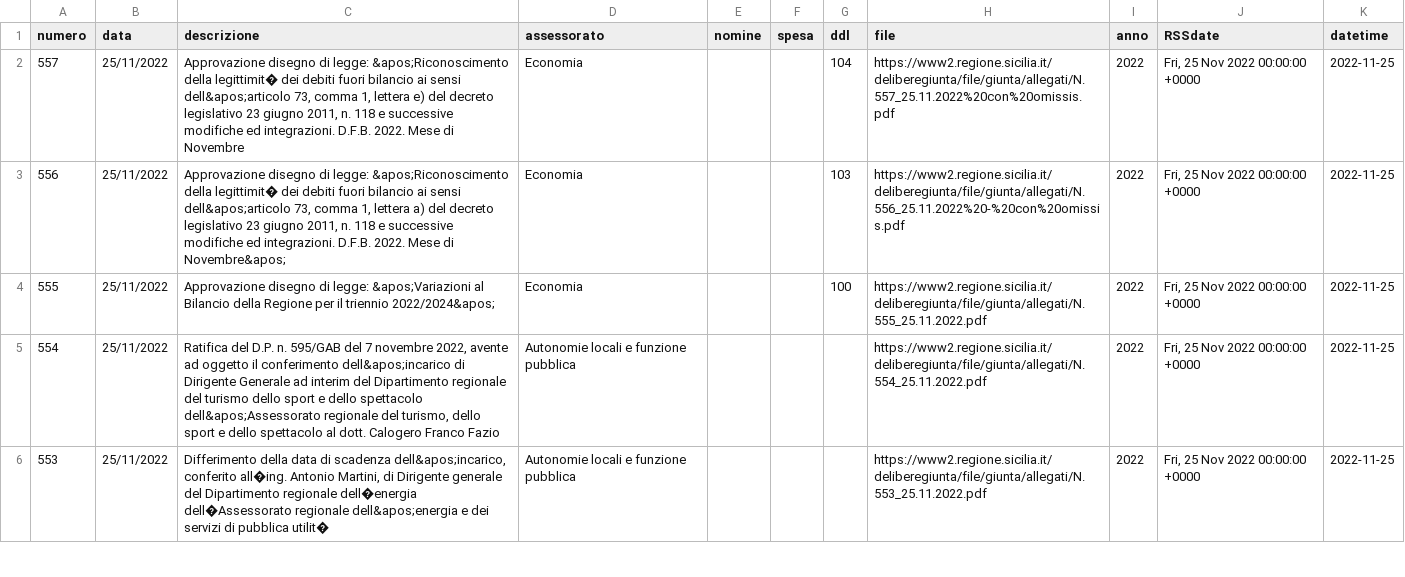
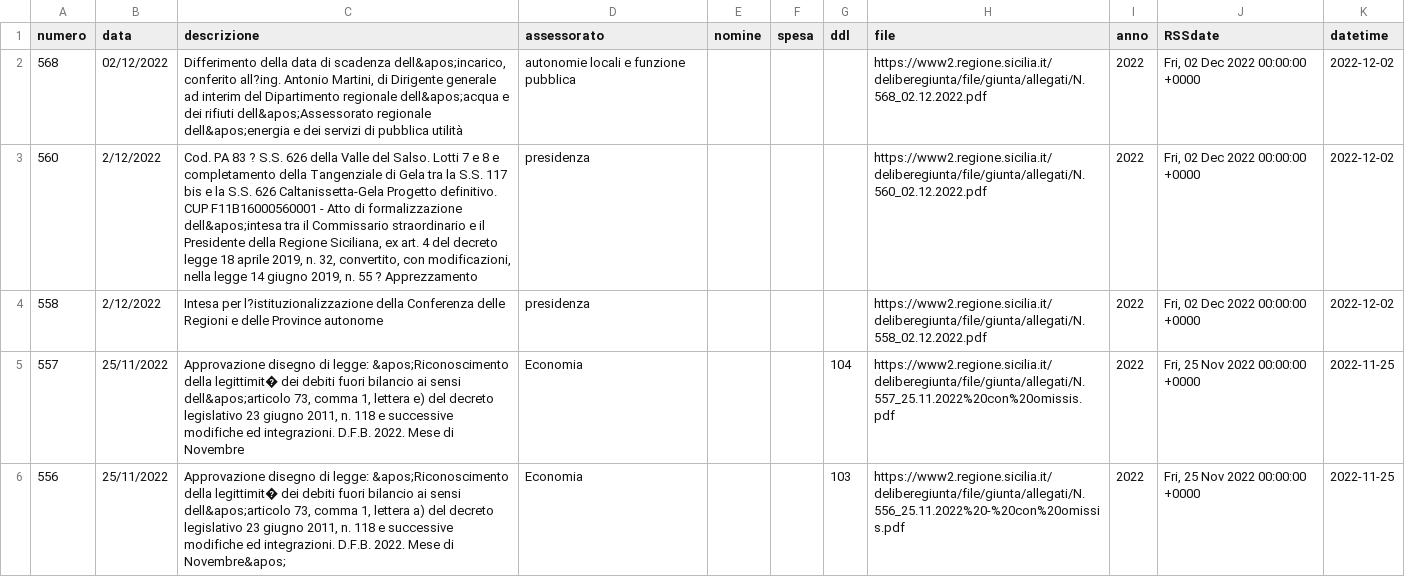
Before and after one commit to opendatasicilia/RSSdisegniLeggeAssembleaRegionaleSiciliana, a CSV file: docs/delibereLeggi.csv, drawn as a sheet; only a part is shown; the shorter side is filled out with more unchanged rows; the diff names each change by its address in the sheet, - before the commit and + after, or states it on an @@ line.

```diff
--- a/docs/delibereLeggi.csv
+++ b/docs/delibereLeggi.csv
+row 2: 568 | 02/12/2022 | Differimento della data di scadenza dell&apos;incarico, conferito all?ing. Antonio Martini, di Dirigente generale ad interim del Dipartimento regionale dell&apos;acqua e dei rifiuti dell&apos;Assessorato regionale dell&apos;energia e dei servizi di pubblica utilità | autonomie locali e funzione pubblica |  |  |  | https://www2.regione.sicilia.it/deliberegiunta/file/giunta/allegati/N.568_02.12.2022.pdf | 2022 | Fri, 02 Dec 2022 00:00:00 +0000 | 2022-12-02
+row 3: 560 | 2/12/2022 | Cod. PA 83 ? S.S. 626 della Valle del Salso. Lotti 7 e 8 e completamento della Tangenziale di Gela tra la S.S. 117 bis e la S.S. 626 Caltanissetta-Gela Progetto definitivo. CUP F11B16000560001 - Atto di formalizzazione dell&apos;intesa tra il Commissario straordinario e il Presidente della Regione Siciliana, ex art. 4 del decreto legge 18 aprile 2019, n. 32, convertito, con modificazioni, nella legge 14 giugno 2019, n. 55 ? Apprezzamento | presidenza |  |  |  | https://www2.regione.sicilia.it/deliberegiunta/file/giunta/allegati/N.560_02.12.2022.pdf | 2022 | Fri, 02 Dec 2022 00:00:00 +0000 | 2022-12-02
+row 4: 558 | 2/12/2022 | Intesa per l?istituzionalizzazione della Conferenza delle Regioni e delle Province autonome | presidenza |  |  |  | https://www2.regione.sicilia.it/deliberegiunta/file/giunta/allegati/N.558_02.12.2022.pdf | 2022 | Fri, 02 Dec 2022 00:00:00 +0000 | 2022-12-02
```
Also changed, not shown: 1 other file.
